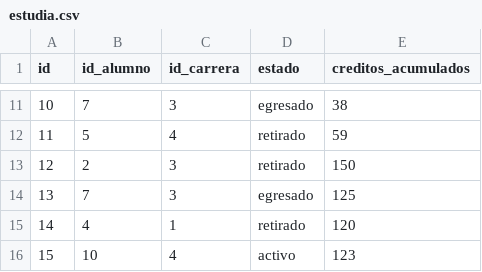
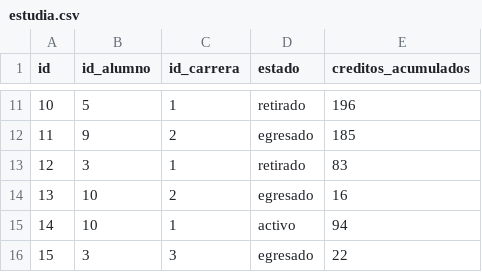
Before and after one commit to JulianDamelamia/FinalSQL, a CSV file: data/estudia.csv, drawn as a sheet; only a part is shown, gaps mark what is left out; the diff covers the shown part only.

```diff
--- a/data/estudia.csv
+++ b/data/estudia.csv
@@ -11,6 +11,6 @@ id,id_alumno,id_carrera,estado,creditos_acumulados
-10,7,3,egresado,38
-11,5,4,retirado,59
-12,2,3,retirado,150
-13,7,3,egresado,125
-14,4,1,retirado,120
-15,10,4,activo,123
+10,5,1,retirado,196
+11,9,2,egresado,185
+12,3,1,retirado,83
+13,10,2,egresado,16
+14,10,1,activo,94
+15,3,3,egresado,22
```
Also changed, not shown: 31 edited cells elsewhere in this file, data/alumnos.csv, data/materias.csv, 7 other files.
